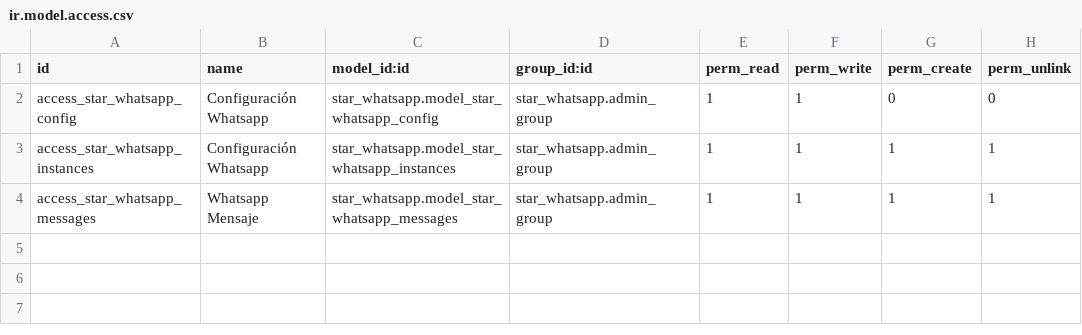
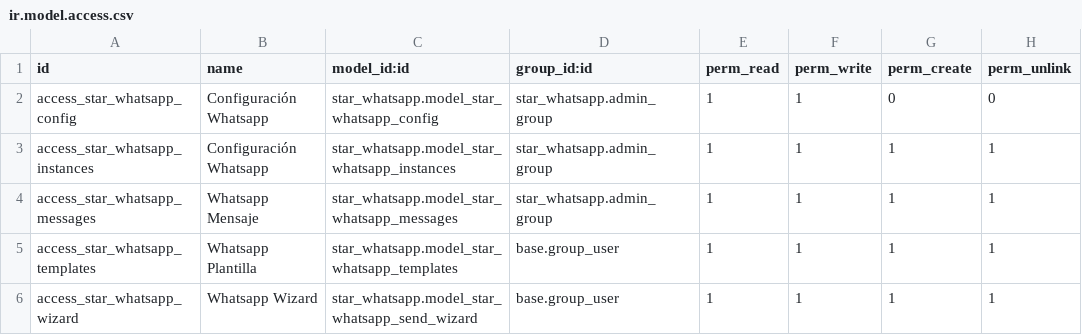
Before and after one commit to mariomorenor/crm, a CSV file: custom_addons/star_whatsapp/security/ir.model.access.csv, drawn as a sheet.

Commit message:
CRM Whatsapp

```diff
--- a/custom_addons/star_whatsapp/security/ir.model.access.csv
+++ b/custom_addons/star_whatsapp/security/ir.model.access.csv
@@ -4 +4,3 @@ access_star_whatsapp_instances,Configuración Whatsapp,star_whatsapp.model_star_
 access_star_whatsapp_messages,Whatsapp Mensaje,star_whatsapp.model_star_whatsapp_messages,star_whatsapp.admin_group,1,1,1,1
+access_star_whatsapp_templates,Whatsapp Plantilla,star_whatsapp.model_star_whatsapp_templates,base.group_user,1,1,1,1
+access_star_whatsapp_wizard,Whatsapp Wizard,star_whatsapp.model_star_whatsapp_send_wizard,base.group_user,1,1,1,1
```
Also changed, not shown: 10 other files.
